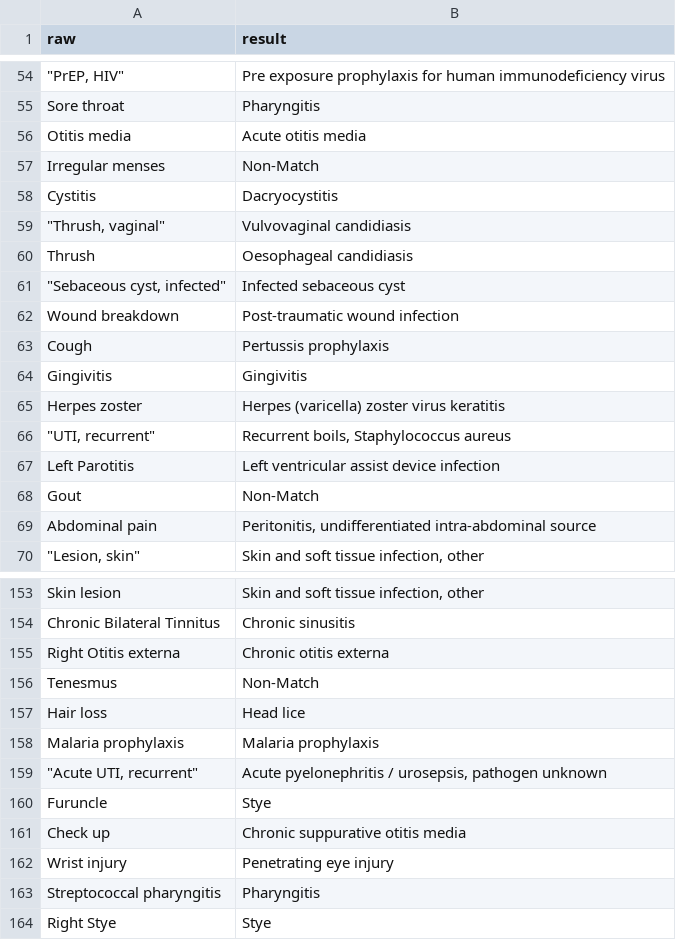
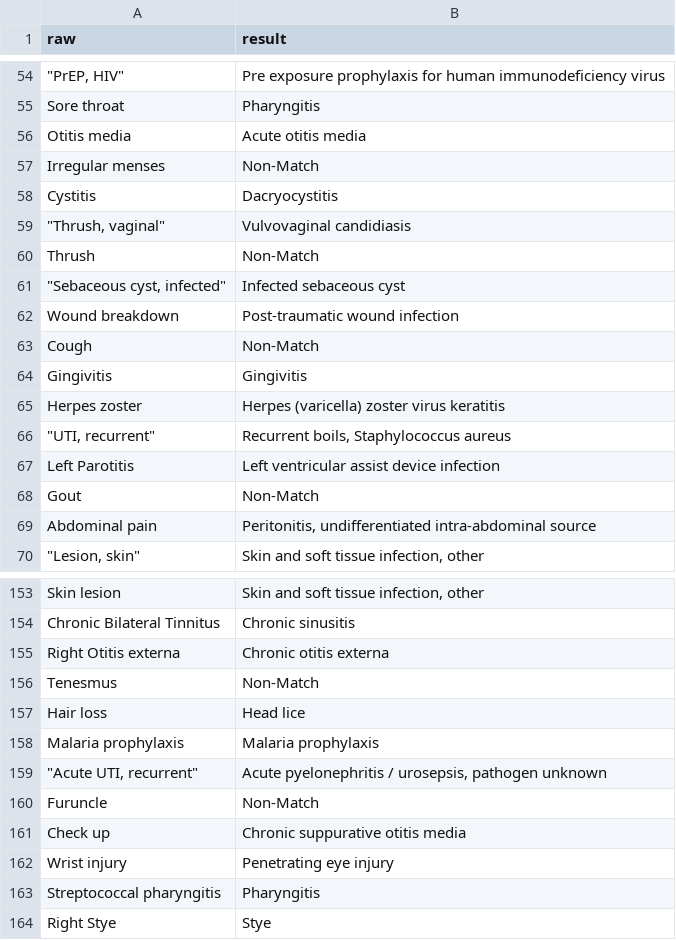
Before and after one commit to Jiacheng199/Digital_Health_NLP, a CSV file: src/example.csv, drawn as a sheet; only a part is shown, gaps mark what is left out.

```diff
--- a/src/example.csv
+++ b/src/example.csv
@@ -59,6 +59,6 @@ Cystitis,Dacryocystitis
 """Thrush, vaginal""",Vulvovaginal candidiasis
-Thrush,Oesophageal candidiasis
+Thrush,Non-Match
 """Sebaceous cyst, infected""",Infected sebaceous cyst
 Wound breakdown,Post-traumatic wound infection
-Cough,Pertussis prophylaxis
+Cough,Non-Match
 Gingivitis,Gingivitis
@@ -159,3 +159,3 @@ Malaria prophylaxis,Malaria prophylaxis
 """Acute UTI, recurrent""","Acute pyelonephritis / urosepsis, pathogen unknown"
-Furuncle,Stye
+Furuncle,Non-Match
 Check up,Chronic suppurative otitis media
```
Also changed, not shown: 3 other files.
